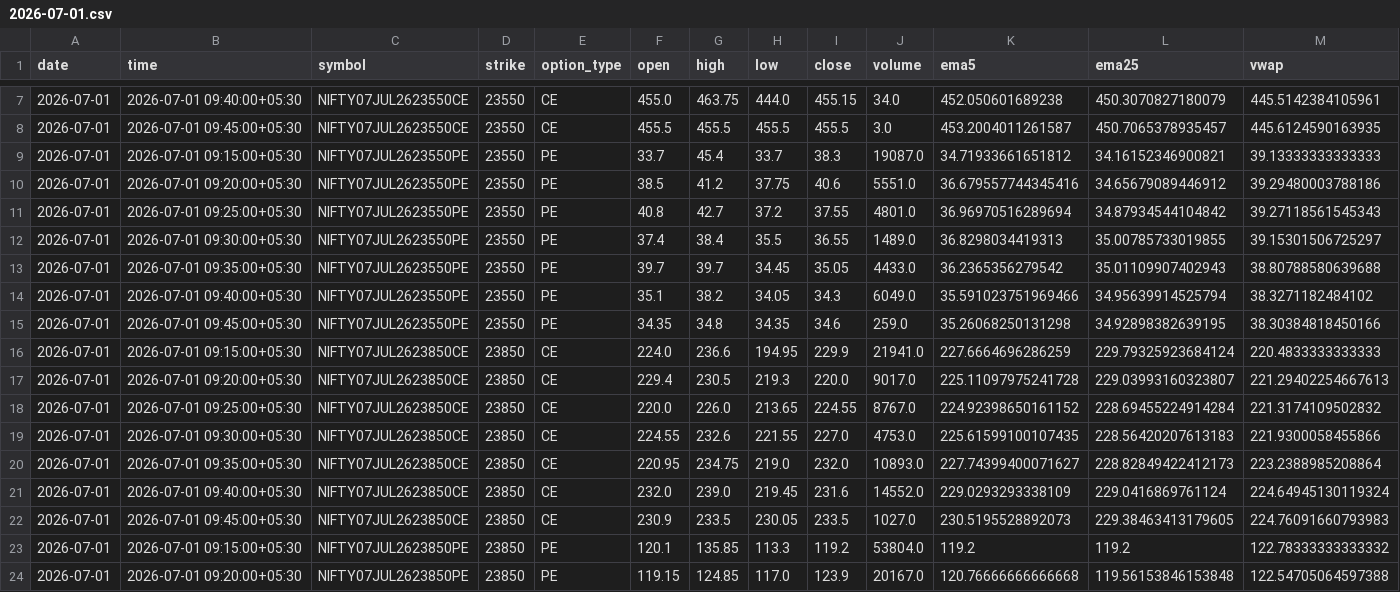
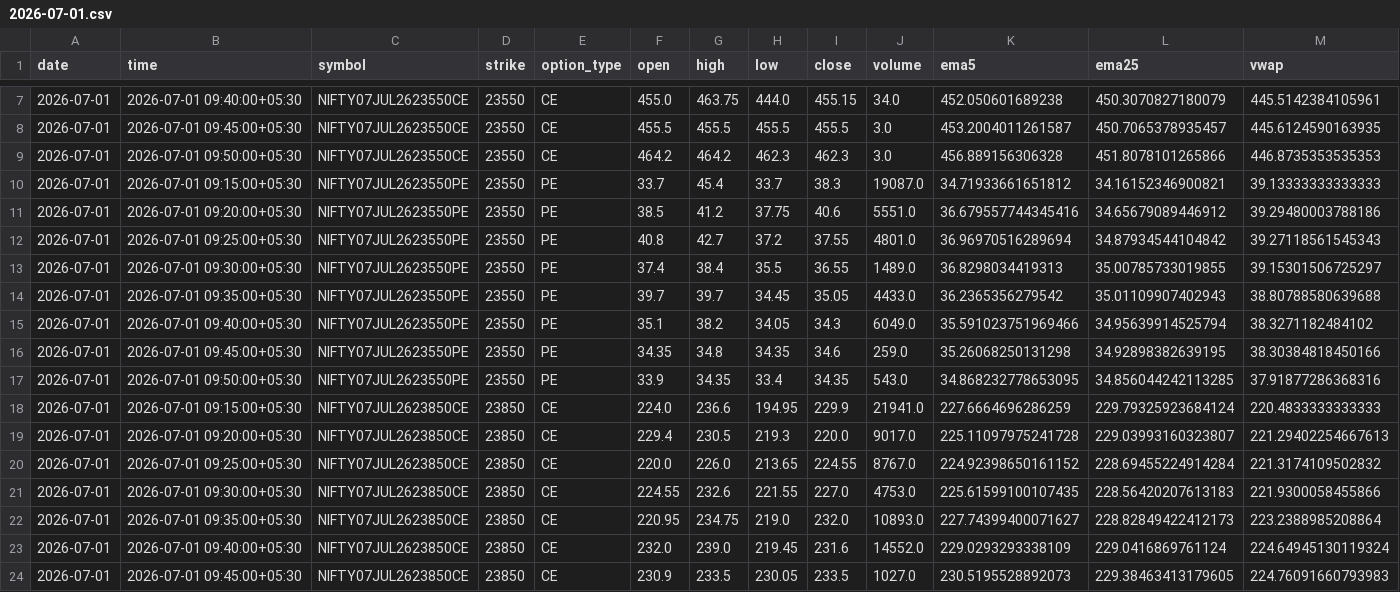
Before and after one commit to pagipari-hub/nifty-signal-generator, a CSV file: candle_history/2026-07-01.csv, drawn as a sheet; only a part is shown, gaps mark what is left out; the shorter side is filled out with more unchanged rows; rows hold the shown columns only; the diff covers the shown part only; the diff names each change by its address in the sheet, - before the commit and + after, or states it on an @@ line.

```diff
--- a/candle_history/2026-07-01.csv
+++ b/candle_history/2026-07-01.csv
+row 9: 2026-07-01 | 2026-07-01 09:50:00+05:30 | NIFTY07JUL2623550CE | 23550 | CE | 464.2 | 464.2 | 462.3 | 462.3 | 3.0 | 456.889156306328 | 451.8078101265866 | 446.8735353535353
+row 17: 2026-07-01 | 2026-07-01 09:50:00+05:30 | NIFTY07JUL2623550PE | 23550 | PE | 33.9 | 34.35 | 33.4 | 34.35 | 543.0 | 34.868232778653095 | 34.856044242113285 | 37.91877286368316
```
Also changed, not shown: 10 added rows and 3 edited cells elsewhere in this file, 1 other file.
